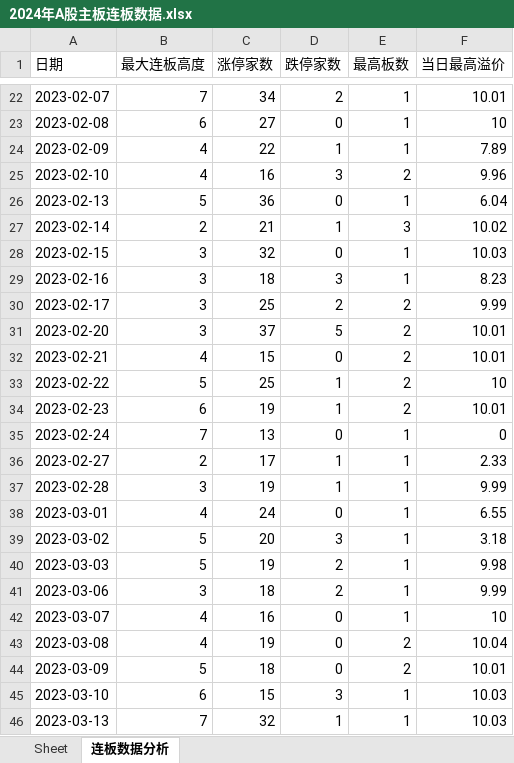
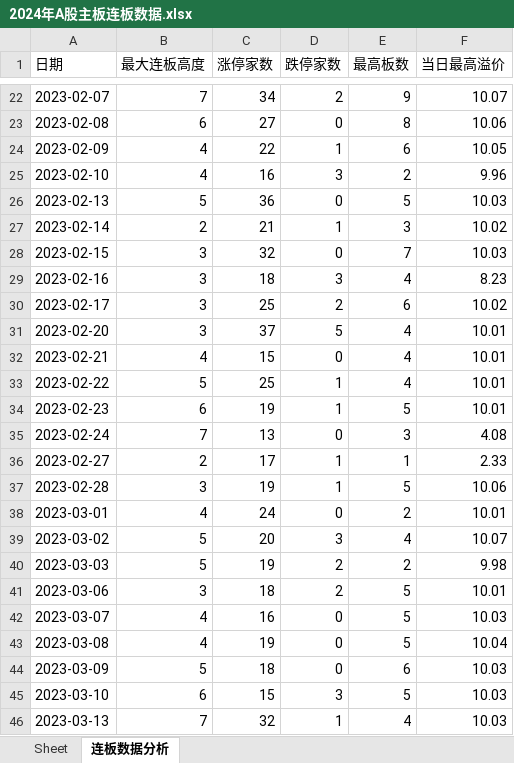
Before and after one commit to bozaigao/quantification, an Excel workbook: 2024/2024年A股主板连板数据.xlsx, sheet 连板数据分析, drawn as a sheet; only a part is shown, gaps mark what is left out; values as stored, in another font and other column widths than the file's, no borders; charts and pictures not drawn; 1 other sheet too large or unreadable and not compared; the diff covers the shown part only; the diff names each change by its address in the sheet, - before the commit and + after, or states it on an @@ line.

```diff
--- a/2024/2024年A股主板连板数据.xlsx (sheet 连板数据分析)
+++ b/2024/2024年A股主板连板数据.xlsx (sheet 连板数据分析)
-E22 (最高板数): 1
+E22 (最高板数): 9
-F22 (当日最高溢价): 10.01
+F22 (当日最高溢价): 10.07
-E23 (最高板数): 1
+E23 (最高板数): 8
-F23 (当日最高溢价): 10
+F23 (当日最高溢价): 10.06
-E24 (最高板数): 1
+E24 (最高板数): 6
-F24 (当日最高溢价): 7.89
+F24 (当日最高溢价): 10.05
-E26 (最高板数): 1
+E26 (最高板数): 5
-F26 (当日最高溢价): 6.04
+F26 (当日最高溢价): 10.03
-E28 (最高板数): 1
+E28 (最高板数): 7
-E29 (最高板数): 1
+E29 (最高板数): 4
-E30 (最高板数): 2
+E30 (最高板数): 6
-F30 (当日最高溢价): 9.99
+F30 (当日最高溢价): 10.02
-E31:E33 (最高板数): 2
+E31:E33 (最高板数): 4
-F33 (当日最高溢价): 10
+F33 (当日最高溢价): 10.01
-E34 (最高板数): 2
+E34 (最高板数): 5
-E35 (最高板数): 1
+E35 (最高板数): 3
-F35 (当日最高溢价): 0
+F35 (当日最高溢价): 4.08
-E37 (最高板数): 1
+E37 (最高板数): 5
-F37 (当日最高溢价): 9.99
+F37 (当日最高溢价): 10.06
-E38 (最高板数): 1
+E38 (最高板数): 2
-F38 (当日最高溢价): 6.55
+F38 (当日最高溢价): 10.01
-E39 (最高板数): 1
+E39 (最高板数): 4
-F39 (当日最高溢价): 3.18
+F39 (当日最高溢价): 10.07
-E40 (最高板数): 1
+E40 (最高板数): 2
-E41:E42 (最高板数): 1
+E41:E42 (最高板数): 5
-F41 (当日最高溢价): 9.99
+F41 (当日最高溢价): 10.01
-F42 (当日最高溢价): 10
+F42 (当日最高溢价): 10.03
-E43 (最高板数): 2
+E43 (最高板数): 5
-E44 (最高板数): 2
+E44 (最高板数): 6
-F44 (当日最高溢价): 10.01
+F44 (当日最高溢价): 10.03
-E45 (最高板数): 1
+E45 (最高板数): 5
-E46 (最高板数): 1
+E46 (最高板数): 4
```
Also changed, not shown: 2 added rows and 577 edited cells elsewhere in this sheet, charts or pictures, 2024年A股主板连板数据.xlsx, 22 other files.
